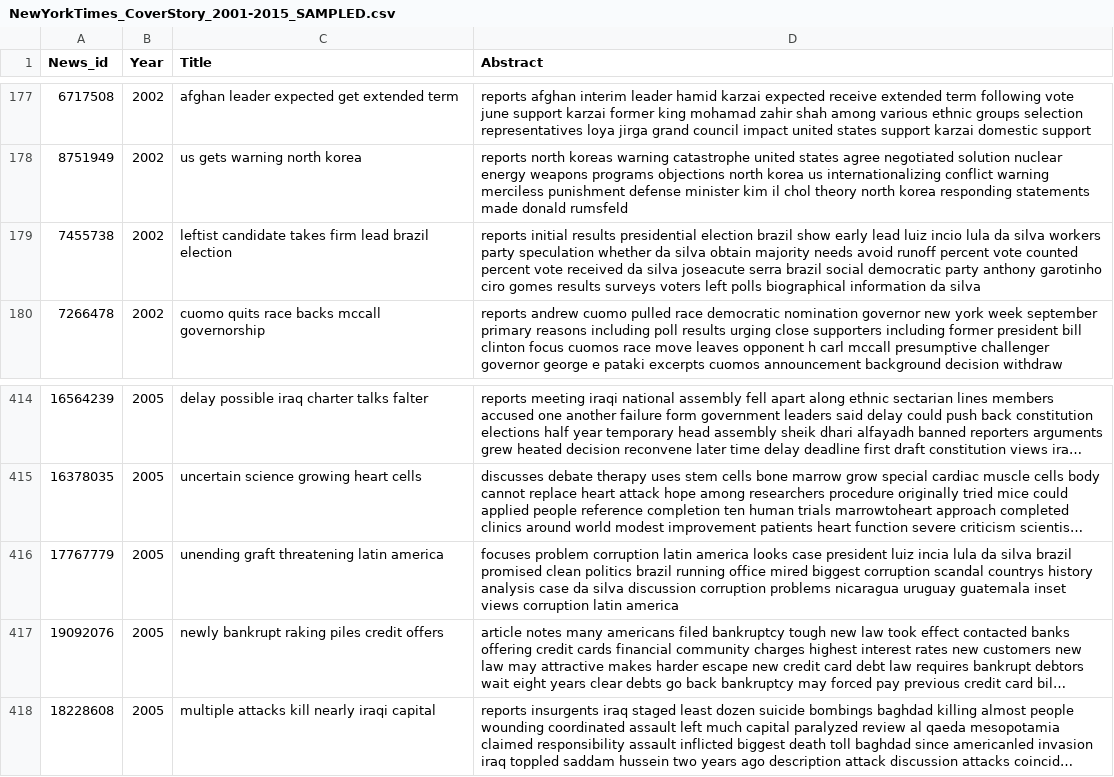
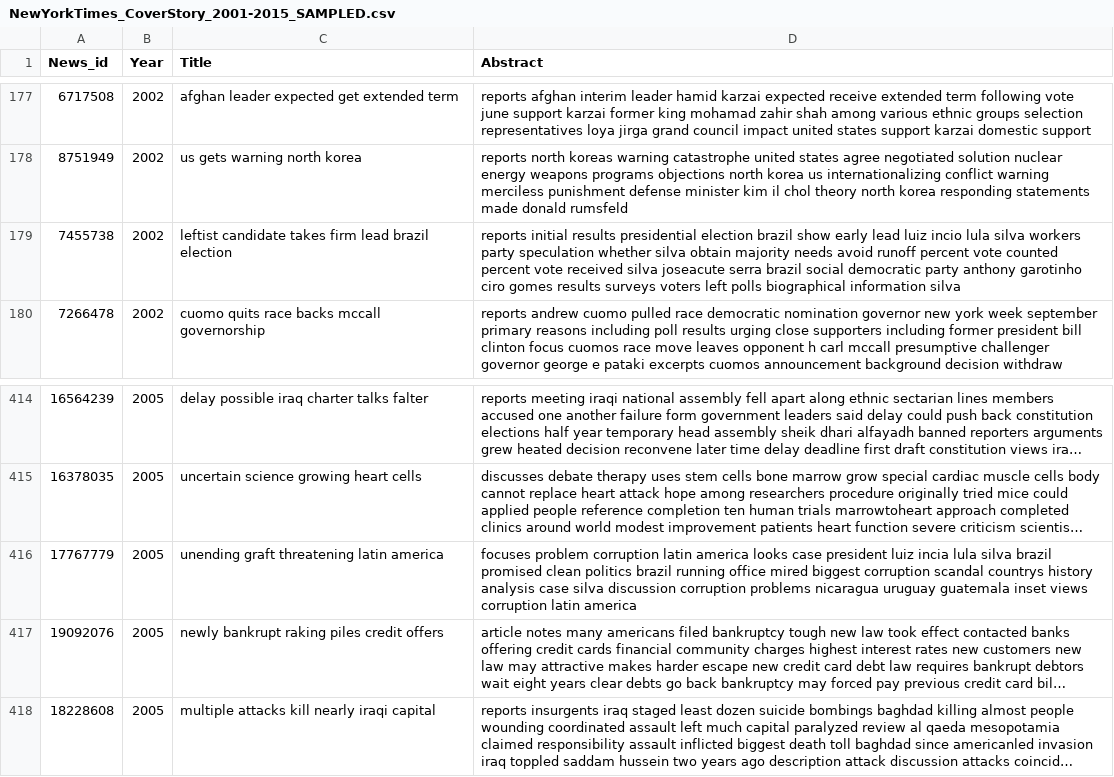
Before and after one commit to Yuerong2/final_projects, a CSV file: cleaned_data/NewYorkTimes_CoverStory_2001-2015_SAMPLED.csv, drawn as a sheet; only a part is shown, gaps mark what is left out; long unchanged cells end in …; the diff names each change by its address in the sheet, - before the commit and + after, or states it on an @@ line.

Commit message:
Update customized stopwords in Part_1_Data_preprocessing.py. And generate new dataset for analysis.

```diff
--- a/cleaned_data/NewYorkTimes_CoverStory_2001-2015_SAMPLED.csv
+++ b/cleaned_data/NewYorkTimes_CoverStory_2001-2015_SAMPLED.csv
-D179 (Abstract): …incio lula da silva workers party speculation whether da silva obtain majority needs avoid runoff percent vote counted percent vote received da silva joseacute serra brazil social democratic party anthony garotinho ciro gomes results surveys voters left polls biographical information da silva
+D179 (Abstract): …incio lula silva workers party speculation whether silva obtain majority needs avoid runoff percent vote counted percent vote received silva joseacute serra brazil social democratic party anthony garotinho ciro gomes results surveys voters left polls biographical information silva
-D416 (Abstract): …incia lula da silva brazil promised clean politics brazil running office mired biggest corruption scandal countrys history analysis case da silva discussion…
+D416 (Abstract): …incia lula silva brazil promised clean politics brazil running office mired biggest corruption scandal countrys history analysis case silva discussion…
```
Also changed, not shown: 2 other files.
